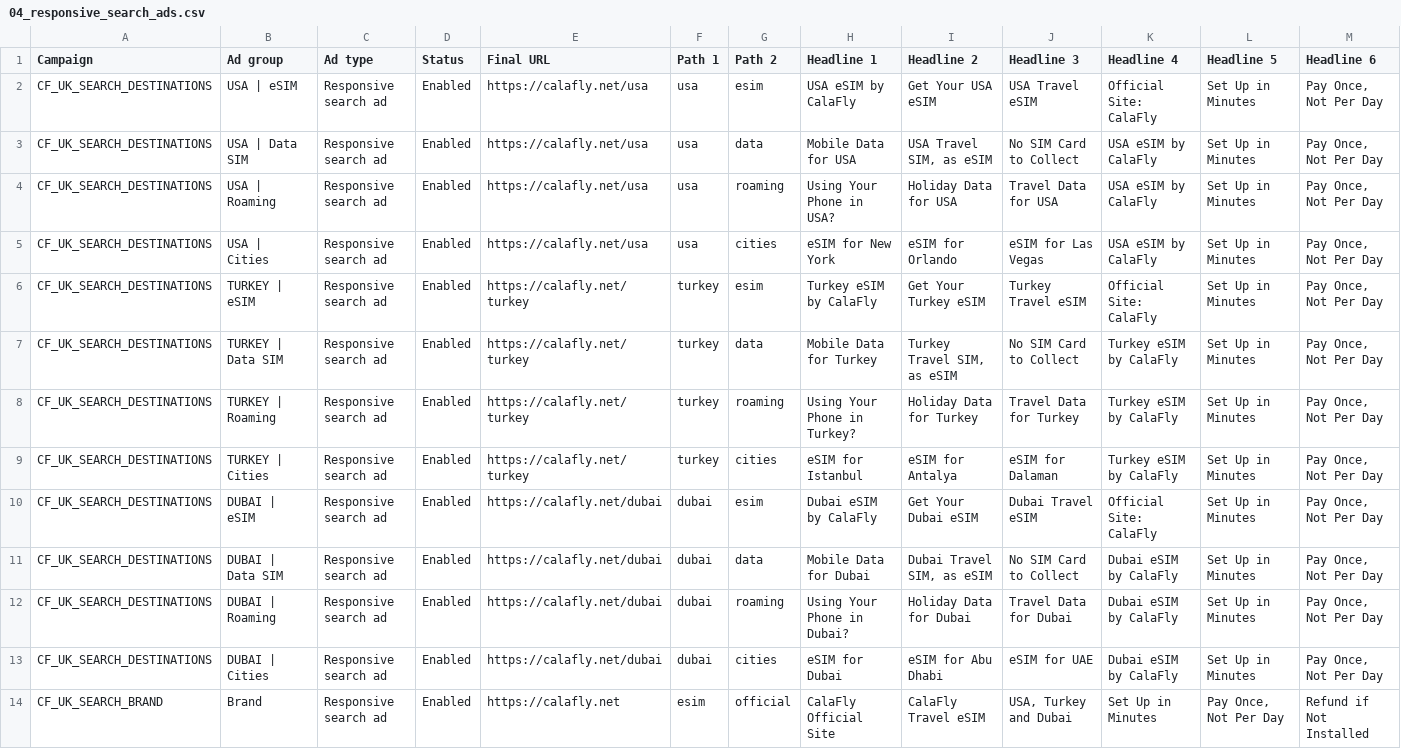
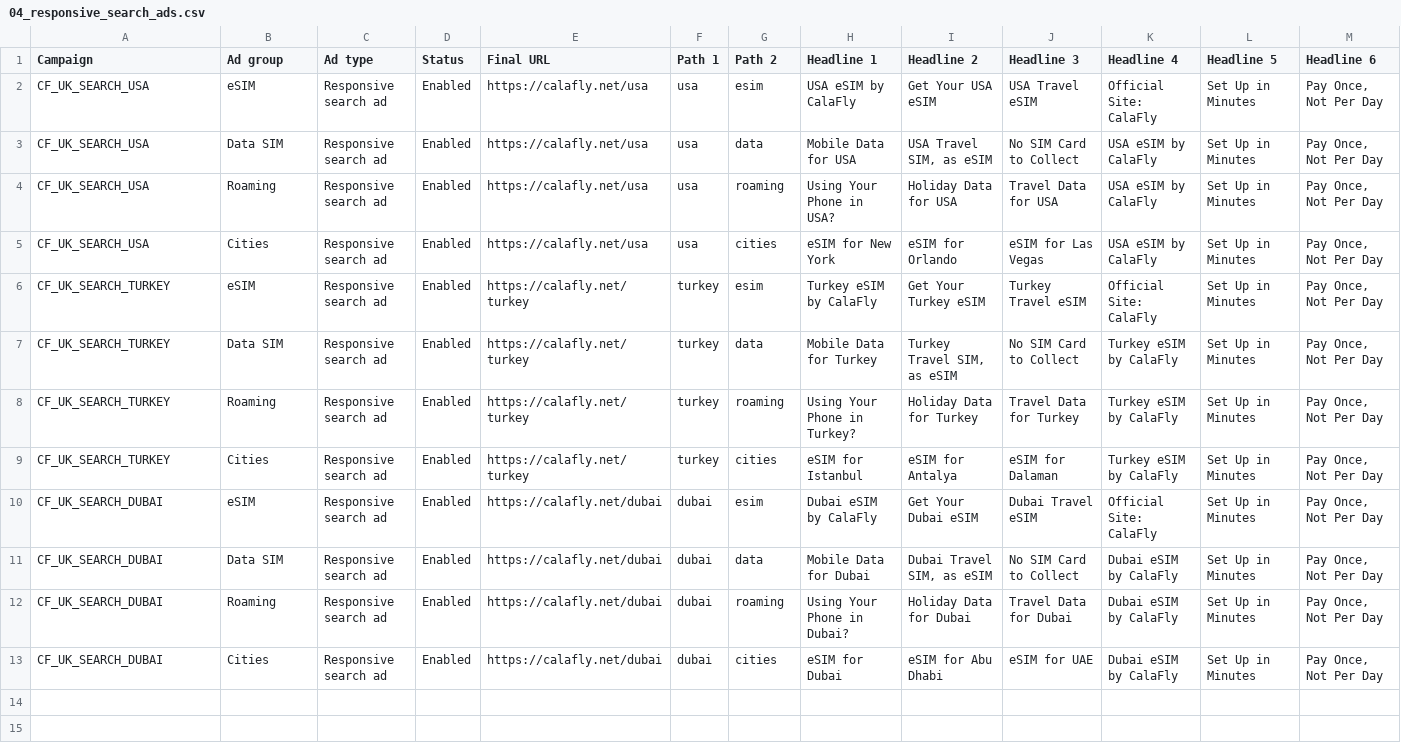
Before and after one commit to vstrategy101-sudo/TNT, a CSV file: clients/calafly/uk-launch-oct26/google-search/editor/04_responsive_search_ads.csv, drawn as a sheet; only a part is shown; rows hold the shown columns only; the diff names each change by its address in the sheet, - before the commit and + after, or states it on an @@ line.

```diff
--- a/clients/calafly/uk-launch-oct26/google-search/editor/04_responsive_search_ads.csv
+++ b/clients/calafly/uk-launch-oct26/google-search/editor/04_responsive_search_ads.csv
-A2:A5 (Campaign): CF_UK_SEARCH_DESTINATIONS
+A2:A5 (Campaign): CF_UK_SEARCH_USA
-B2 (Ad group): USA | eSIM
+B2 (Ad group): eSIM
-B3 (Ad group): USA | Data SIM
+B3 (Ad group): Data SIM
-B4 (Ad group): USA | Roaming
+B4 (Ad group): Roaming
-B5 (Ad group): USA | Cities
+B5 (Ad group): Cities
-A6:A9 (Campaign): CF_UK_SEARCH_DESTINATIONS
+A6:A9 (Campaign): CF_UK_SEARCH_TURKEY
-B6 (Ad group): TURKEY | eSIM
+B6 (Ad group): eSIM
-B7 (Ad group): TURKEY | Data SIM
+B7 (Ad group): Data SIM
-B8 (Ad group): TURKEY | Roaming
+B8 (Ad group): Roaming
-B9 (Ad group): TURKEY | Cities
+B9 (Ad group): Cities
-A10:A13 (Campaign): CF_UK_SEARCH_DESTINATIONS
+A10:A13 (Campaign): CF_UK_SEARCH_DUBAI
-B10 (Ad group): DUBAI | eSIM
+B10 (Ad group): eSIM
-B11 (Ad group): DUBAI | Data SIM
+B11 (Ad group): Data SIM
-B12 (Ad group): DUBAI | Roaming
+B12 (Ad group): Roaming
-B13 (Ad group): DUBAI | Cities
+B13 (Ad group): Cities
-row 14: CF_UK_SEARCH_BRAND | Brand | Responsive search ad | Enabled | https://calafly.net | esim | official | CalaFly Official Site | CalaFly Travel eSIM | USA, Turkey and Dubai | Set Up in Minutes | Pay Once, Not Per Day | Refund if Not Installed
```
Also changed, not shown: clients/calafly/uk-launch-oct26/google-search/editor/03_keywords.csv, clients/calafly/uk-launch-oct26/google-search/editor/05_negatives_campaign.csv, 13 other files.
